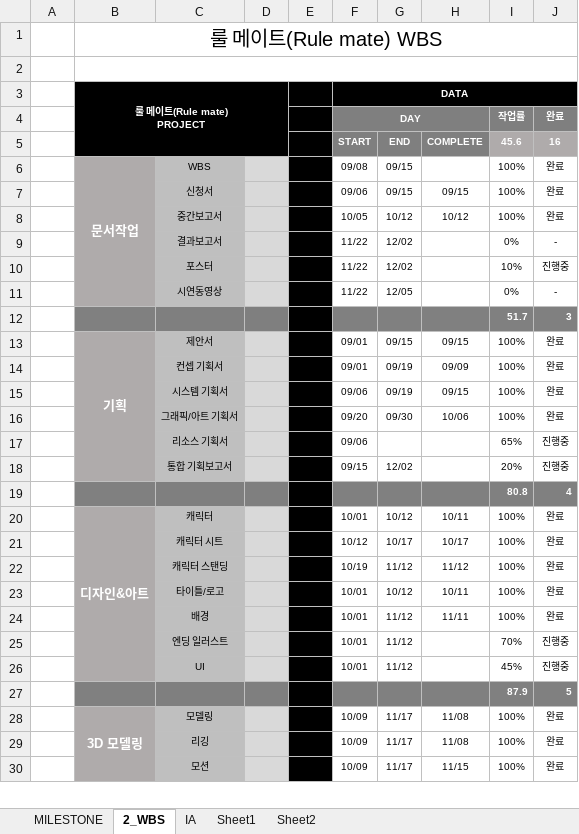
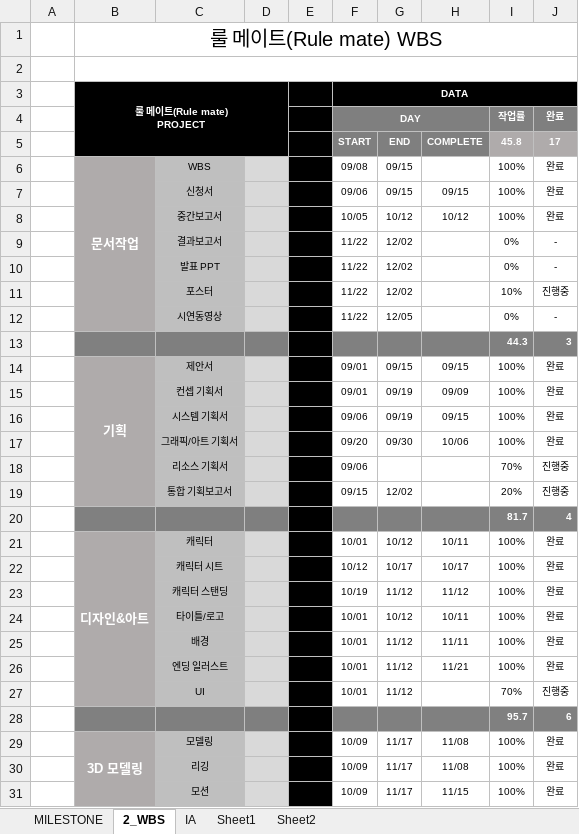
Before and after one commit to hhj3258/RuleMate_Project, an Excel workbook: Docs/WBS/WBS_Team_BlueBird.xlsx, sheet 2_WBS, drawn as a sheet; only a part is shown; values as stored, in another font and other column widths than the file's, no borders; conditional formats not drawn; removed rows and columns are numbered as before the commit, all else as after; the diff names each change by its address in the sheet, - before the commit and + after, or states it on an @@ line.

```diff
--- a/Docs/WBS/WBS_Team_BlueBird.xlsx (sheet 2_WBS)
+++ b/Docs/WBS/WBS_Team_BlueBird.xlsx (sheet 2_WBS)
-I5: 45.6
+I5: 45.8
-J5: 16
+J5: 17
+row 10:  |  | 발표 PPT |  |  | 11/22 | 12/02 |  | 0% | -
-I13: 51.7
+I13: 44.3
-I18: 65%
+I18: 70%
-I20: 80.8
+I20: 81.7
-H26: (empty)
+H26: 11/21
-I26: 70%
+I26: 100%
-J26: 진행중
+J26: 완료
-I27: 45%
+I27: 70%
-row 27:  |  |  |  |  |  |  |  | 87.9 | 5
+row 28:  |  |  |  |  |  |  |  | 95.7 | 6
```
Also changed, not shown: formulas that keep their value, Docs/Proposal/기획서 업데이트 이력.xlsx, 5 other files.
